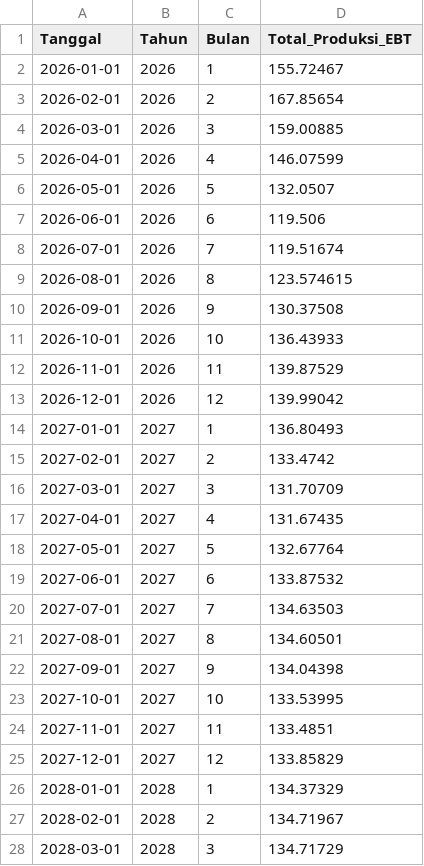
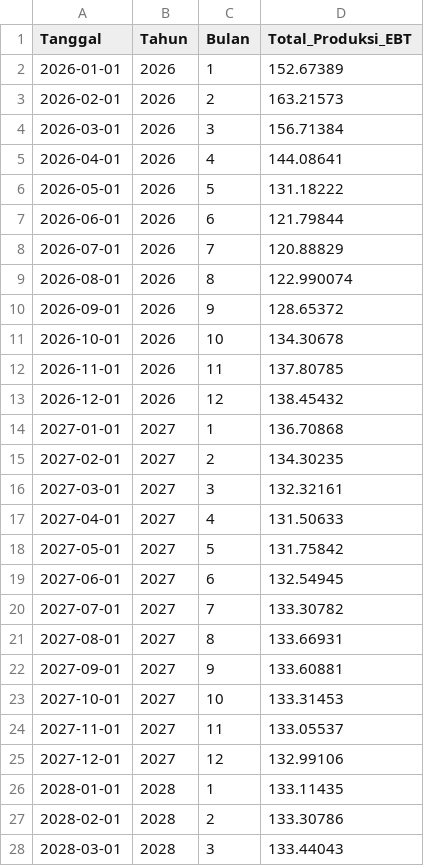
Before and after one commit to nnabilahan/prediksi-lstm-ebt, a CSV file: audit/results/pipeline_run/EBT_LSTM_Streamlit/forecast/forecast_total_2026_2028.csv, drawn as a sheet; only a part is shown; the diff covers the shown part only.

```diff
--- a/audit/results/pipeline_run/EBT_LSTM_Streamlit/forecast/forecast_total_2026_2028.csv
+++ b/audit/results/pipeline_run/EBT_LSTM_Streamlit/forecast/forecast_total_2026_2028.csv
@@ -1,28 +1,28 @@
 Tanggal,Tahun,Bulan,Total_Produksi_EBT
-2026-01-01,2026,1,155.72467
-2026-02-01,2026,2,167.85654
-2026-03-01,2026,3,159.00885
-2026-04-01,2026,4,146.07599
-2026-05-01,2026,5,132.0507
-2026-06-01,2026,6,119.506
-2026-07-01,2026,7,119.51674
-2026-08-01,2026,8,123.574615
-2026-09-01,2026,9,130.37508
-2026-10-01,2026,10,136.43933
-2026-11-01,2026,11,139.87529
-2026-12-01,2026,12,139.99042
-2027-01-01,2027,1,136.80493
-2027-02-01,2027,2,133.4742
-2027-03-01,2027,3,131.70709
-2027-04-01,2027,4,131.67435
-2027-05-01,2027,5,132.67764
-2027-06-01,2027,6,133.87532
-2027-07-01,2027,7,134.63503
-2027-08-01,2027,8,134.60501
-2027-09-01,2027,9,134.04398
-2027-10-01,2027,10,133.53995
-2027-11-01,2027,11,133.4851
-2027-12-01,2027,12,133.85829
-2028-01-01,2028,1,134.37329
-2028-02-01,2028,2,134.71967
-2028-03-01,2028,3,134.71729
+2026-01-01,2026,1,152.67389
+2026-02-01,2026,2,163.21573
+2026-03-01,2026,3,156.71384
+2026-04-01,2026,4,144.08641
+2026-05-01,2026,5,131.18222
+2026-06-01,2026,6,121.79844
+2026-07-01,2026,7,120.88829
+2026-08-01,2026,8,122.990074
+2026-09-01,2026,9,128.65372
+2026-10-01,2026,10,134.30678
+2026-11-01,2026,11,137.80785
+2026-12-01,2026,12,138.45432
+2027-01-01,2027,1,136.70868
+2027-02-01,2027,2,134.30235
+2027-03-01,2027,3,132.32161
+2027-04-01,2027,4,131.50633
+2027-05-01,2027,5,131.75842
+2027-06-01,2027,6,132.54945
+2027-07-01,2027,7,133.30782
+2027-08-01,2027,8,133.66931
+2027-09-01,2027,9,133.60881
+2027-10-01,2027,10,133.31453
+2027-11-01,2027,11,133.05537
+2027-12-01,2027,12,132.99106
+2028-01-01,2028,1,133.11435
+2028-02-01,2028,2,133.30786
+2028-03-01,2028,3,133.44043
```
Also changed, not shown: 9 edited cells elsewhere in this file, audit/results/pipeline_run/EBT_LSTM_Streamlit/evaluation/evaluasi_final.csv, audit/results/pipeline_run/EBT_LSTM_Streamlit/evaluation/evaluasi_iterasi1.csv, 33 other files.
